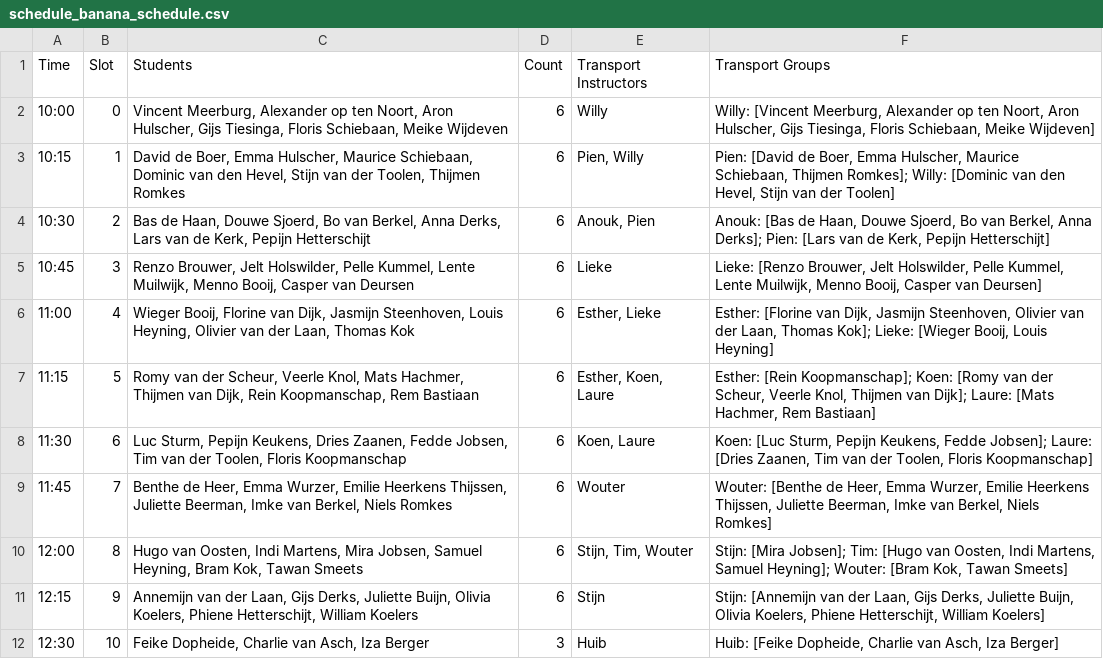
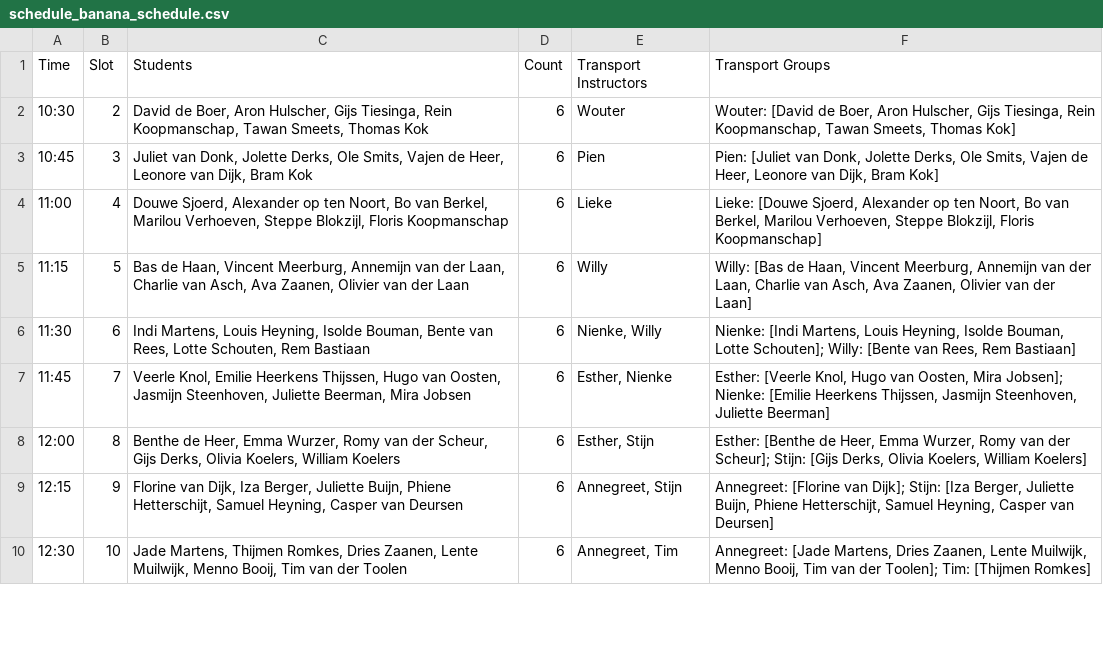
Before and after one commit to AAperghis/garijp-coachteam-backend, a CSV file: schedule_banana_schedule.csv, drawn as a sheet; only a part is shown; the diff covers the shown part only.

```diff
--- a/schedule_banana_schedule.csv
+++ b/schedule_banana_schedule.csv
@@ -1,12 +1,10 @@
 Time,Slot,Students,Count,Transport Instructors,Transport Groups
-10:00,0,"Vincent Meerburg, Alexander op ten Noort, Aron Hulscher, Gijs Tiesinga, Floris Schiebaan, Meike Wijdeven",6,Willy,"Willy: [Vincent Meerburg, Alexander op ten Noort, Aron Hulscher, Gijs Tiesinga, Floris Schiebaan, Meike Wijdeven]"
-10:15,1,"David de Boer, Emma Hulscher, Maurice Schiebaan, Dominic van den Hevel, Stijn van der Toolen, Thijmen Romkes",6,"Pien, Willy","Pien: [David de Boer, Emma Hulscher, Maurice Schiebaan, Thijmen Romkes]; Willy: [Dominic van den Hevel, Stijn van der Toolen]"
-10:30,2,"Bas de Haan, Douwe Sjoerd, Bo van Berkel, Anna Derks, Lars van de Kerk, Pepijn Hetterschijt",6,"Anouk, Pien","Anouk: [Bas de Haan, Douwe Sjoerd, Bo van Berkel, Anna Derks]; Pien: [Lars van de Kerk, Pepijn Hetterschijt]"
-10:45,3,"Renzo Brouwer, Jelt Holswilder, Pelle Kummel, Lente Muilwijk, Menno Booij, Casper van Deursen",6,Lieke,"Lieke: [Renzo Brouwer, Jelt Holswilder, Pelle Kummel, Lente Muilwijk, Menno Booij, Casper van Deursen]"
-11:00,4,"Wieger Booij, Florine van Dijk, Jasmijn Steenhoven, Louis Heyning, Olivier van der Laan, Thomas Kok",6,"Esther, Lieke","Esther: [Florine van Dijk, Jasmijn Steenhoven, Olivier van der Laan, Thomas Kok]; Lieke: [Wieger Booij, Louis Heyning]"
-11:15,5,"Romy van der Scheur, Veerle Knol, Mats Hachmer, Thijmen van Dijk, Rein Koopmanschap, Rem Bastiaan",6,"Esther, Koen, Laure","Esther: [Rein Koopmanschap]; Koen: [Romy van der Scheur, Veerle Knol, Thijmen van Dijk]; Laure: [Mats Hachmer, Rem Bastiaan]"
-11:30,6,"Luc Sturm, Pepijn Keukens, Dries Zaanen, Fedde Jobsen, Tim van der Toolen, Floris Koopmanschap",6,"Koen, Laure","Koen: [Luc Sturm, Pepijn Keukens, Fedde Jobsen]; Laure: [Dries Zaanen, Tim van der Toolen, Floris Koopmanschap]"
-11:45,7,"Benthe de Heer, Emma Wurzer, Emilie Heerkens Thijssen, Juliette Beerman, Imke van Berkel, Niels Romkes",6,Wouter,"Wouter: [Benthe de Heer, Emma Wurzer, Emilie Heerkens Thijssen, Juliette Beerman, Imke van Berkel, Niels Romkes]"
-12:00,8,"Hugo van Oosten, Indi Martens, Mira Jobsen, Samuel Heyning, Bram Kok, Tawan Smeets",6,"Stijn, Tim, Wouter","Stijn: [Mira Jobsen]; Tim: [Hugo van Oosten, Indi Martens, Samuel Heyning]; Wouter: [Bram Kok, Tawan Smeets]"
-12:15,9,"Annemijn van der Laan, Gijs Derks, Juliette Buijn, Olivia Koelers, Phiene Hetterschijt, William Koelers",6,Stijn,"Stijn: [Annemijn van der Laan, Gijs Derks, Juliette Buijn, Olivia Koelers, Phiene Hetterschijt, William Koelers]"
-12:30,10,"Feike Dopheide, Charlie van Asch, Iza Berger",3,Huib,"Huib: [Feike Dopheide, Charlie van Asch, Iza Berger]"
+10:30,2,"David de Boer, Aron Hulscher, Gijs Tiesinga, Rein Koopmanschap, Tawan Smeets, Thomas Kok",6,Wouter,"Wouter: [David de Boer, Aron Hulscher, Gijs Tiesinga, Rein Koopmanschap, Tawan Smeets, Thomas Kok]"
+10:45,3,"Juliet van Donk, Jolette Derks, Ole Smits, Vajen de Heer, Leonore van Dijk, Bram Kok",6,Pien,"Pien: [Juliet van Donk, Jolette Derks, Ole Smits, Vajen de Heer, Leonore van Dijk, Bram Kok]"
+11:00,4,"Douwe Sjoerd, Alexander op ten Noort, Bo van Berkel, Marilou Verhoeven, Steppe Blokzijl, Floris Koopmanschap",6,Lieke,"Lieke: [Douwe Sjoerd, Alexander op ten Noort, Bo van Berkel, Marilou Verhoeven, Steppe Blokzijl, Floris Koopmanschap]"
+11:15,5,"Bas de Haan, Vincent Meerburg, Annemijn van der Laan, Charlie van Asch, Ava Zaanen, Olivier van der Laan",6,Willy,"Willy: [Bas de Haan, Vincent Meerburg, Annemijn van der Laan, Charlie van Asch, Ava Zaanen, Olivier van der Laan]"
+11:30,6,"Indi Martens, Louis Heyning, Isolde Bouman, Bente van Rees, Lotte Schouten, Rem Bastiaan",6,"Nienke, Willy","Nienke: [Indi Martens, Louis Heyning, Isolde Bouman, Lotte Schouten]; Willy: [Bente van Rees, Rem Bastiaan]"
+11:45,7,"Veerle Knol, Emilie Heerkens Thijssen, Hugo van Oosten, Jasmijn Steenhoven, Juliette Beerman, Mira Jobsen",6,"Esther, Nienke","Esther: [Veerle Knol, Hugo van Oosten, Mira Jobsen]; Nienke: [Emilie Heerkens Thijssen, Jasmijn Steenhoven, Juliette Beerman]"
+12:00,8,"Benthe de Heer, Emma Wurzer, Romy van der Scheur, Gijs Derks, Olivia Koelers, William Koelers",6,"Esther, Stijn","Esther: [Benthe de Heer, Emma Wurzer, Romy van der Scheur]; Stijn: [Gijs Derks, Olivia Koelers, William Koelers]"
+12:15,9,"Florine van Dijk, Iza Berger, Juliette Buijn, Phiene Hetterschijt, Samuel Heyning, Casper van Deursen",6,"Annegreet, Stijn","Annegreet: [Florine van Dijk]; Stijn: [Iza Berger, Juliette Buijn, Phiene Hetterschijt, Samuel Heyning, Casper van Deursen]"
+12:30,10,"Jade Martens, Thijmen Romkes, Dries Zaanen, Lente Muilwijk, Menno Booij, Tim van der Toolen",6,"Annegreet, Tim","Annegreet: [Jade Martens, Dries Zaanen, Lente Muilwijk, Menno Booij, Tim van der Toolen]; Tim: [Thijmen Romkes]"
```
Also changed, not shown: 2 added rows and 9 edited cells elsewhere in this file, schedule_full_assignments.csv, schedule_instructor_schedule.csv, 7 other files.
